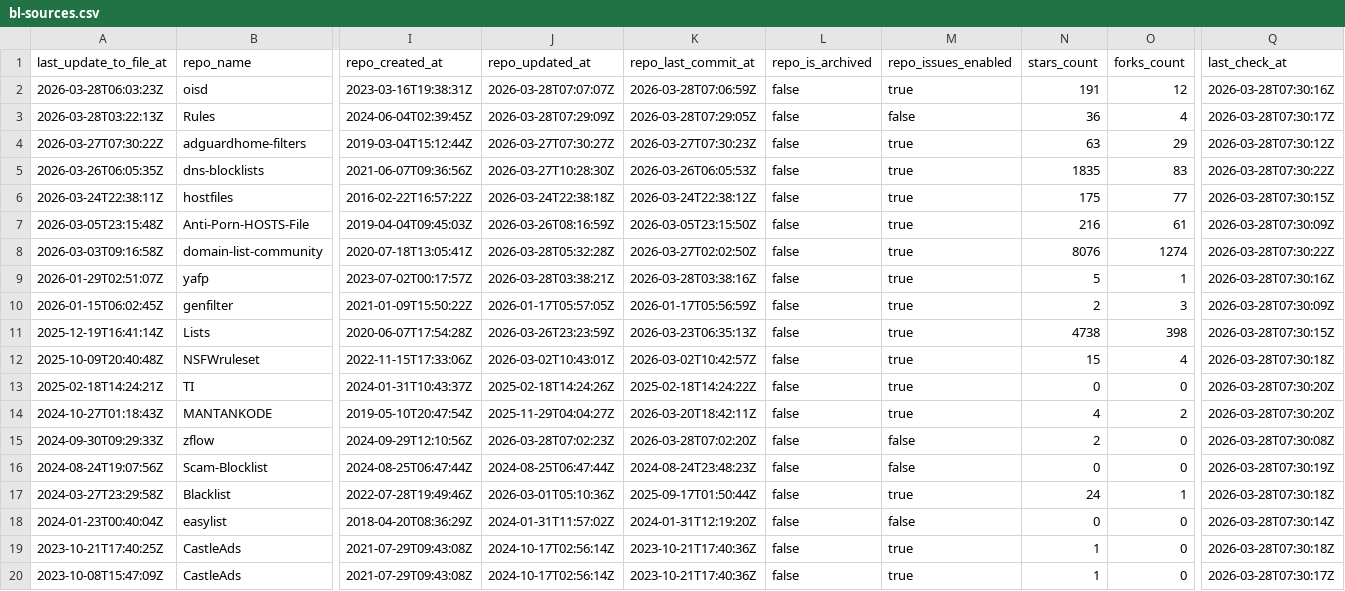
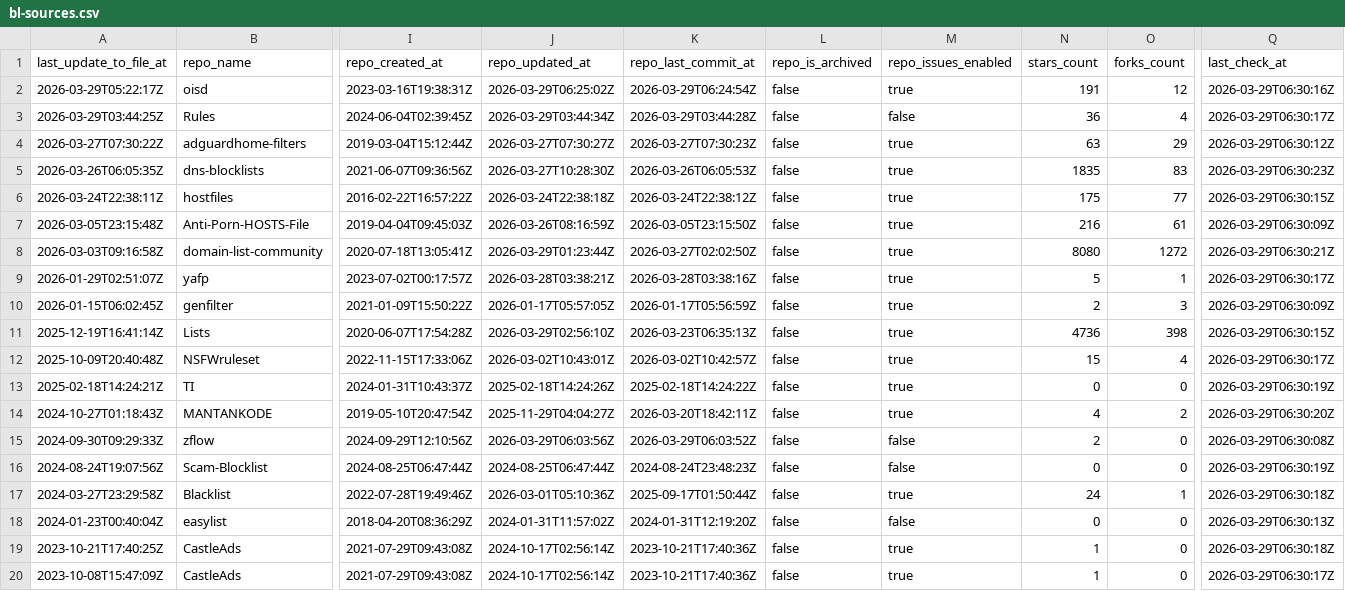
Before and after one commit to omkar861856/porn-domains, a CSV file: blacklist/bl-sources.csv, drawn as a sheet; only a part is shown, gaps mark what is left out; the diff covers the shown part only; the diff names each change by its address in the sheet, - before the commit and + after, or states it on an @@ line.

Commit message:
[AUTO] Rebuild CSV files for sources
Runtime: 00h:00m:22s

```diff
--- a/blacklist/bl-sources.csv
+++ b/blacklist/bl-sources.csv
-A2 (last_update_to_file_at): 2026-03-28T06:03:23Z
+A2 (last_update_to_file_at): 2026-03-29T05:22:17Z
-J2 (repo_updated_at): 2026-03-28T07:07:07Z
+J2 (repo_updated_at): 2026-03-29T06:25:02Z
-K2 (repo_last_commit_at): 2026-03-28T07:06:59Z
+K2 (repo_last_commit_at): 2026-03-29T06:24:54Z
-Q2 (last_check_at): 2026-03-28T07:30:16Z
+Q2 (last_check_at): 2026-03-29T06:30:16Z
-A3 (last_update_to_file_at): 2026-03-28T03:22:13Z
+A3 (last_update_to_file_at): 2026-03-29T03:44:25Z
-J3 (repo_updated_at): 2026-03-28T07:29:09Z
+J3 (repo_updated_at): 2026-03-29T03:44:34Z
-K3 (repo_last_commit_at): 2026-03-28T07:29:05Z
+K3 (repo_last_commit_at): 2026-03-29T03:44:28Z
-Q3 (last_check_at): 2026-03-28T07:30:17Z
+Q3 (last_check_at): 2026-03-29T06:30:17Z
-Q4 (last_check_at): 2026-03-28T07:30:12Z
+Q4 (last_check_at): 2026-03-29T06:30:12Z
-Q5 (last_check_at): 2026-03-28T07:30:22Z
+Q5 (last_check_at): 2026-03-29T06:30:23Z
-Q6 (last_check_at): 2026-03-28T07:30:15Z
+Q6 (last_check_at): 2026-03-29T06:30:15Z
-Q7 (last_check_at): 2026-03-28T07:30:09Z
+Q7 (last_check_at): 2026-03-29T06:30:09Z
-J8 (repo_updated_at): 2026-03-28T05:32:28Z
+J8 (repo_updated_at): 2026-03-29T01:23:44Z
-N8 (stars_count): 8076
+N8 (stars_count): 8080
-O8 (forks_count): 1274
+O8 (forks_count): 1272
-Q8 (last_check_at): 2026-03-28T07:30:22Z
+Q8 (last_check_at): 2026-03-29T06:30:21Z
-Q9 (last_check_at): 2026-03-28T07:30:16Z
+Q9 (last_check_at): 2026-03-29T06:30:17Z
-Q10 (last_check_at): 2026-03-28T07:30:09Z
+Q10 (last_check_at): 2026-03-29T06:30:09Z
-J11 (repo_updated_at): 2026-03-26T23:23:59Z
+J11 (repo_updated_at): 2026-03-29T02:56:10Z
-N11 (stars_count): 4738
+N11 (stars_count): 4736
-Q11 (last_check_at): 2026-03-28T07:30:15Z
+Q11 (last_check_at): 2026-03-29T06:30:15Z
-Q12 (last_check_at): 2026-03-28T07:30:18Z
+Q12 (last_check_at): 2026-03-29T06:30:17Z
-Q13 (last_check_at): 2026-03-28T07:30:20Z
+Q13 (last_check_at): 2026-03-29T06:30:19Z
-Q14 (last_check_at): 2026-03-28T07:30:20Z
+Q14 (last_check_at): 2026-03-29T06:30:20Z
-J15 (repo_updated_at): 2026-03-28T07:02:23Z
+J15 (repo_updated_at): 2026-03-29T06:03:56Z
-K15 (repo_last_commit_at): 2026-03-28T07:02:20Z
+K15 (repo_last_commit_at): 2026-03-29T06:03:52Z
-Q15 (last_check_at): 2026-03-28T07:30:08Z
+Q15 (last_check_at): 2026-03-29T06:30:08Z
-Q16 (last_check_at): 2026-03-28T07:30:19Z
+Q16 (last_check_at): 2026-03-29T06:30:19Z
-Q17 (last_check_at): 2026-03-28T07:30:18Z
+Q17 (last_check_at): 2026-03-29T06:30:18Z
-Q18 (last_check_at): 2026-03-28T07:30:14Z
+Q18 (last_check_at): 2026-03-29T06:30:13Z
-Q19 (last_check_at): 2026-03-28T07:30:18Z
+Q19 (last_check_at): 2026-03-29T06:30:18Z
-Q20 (last_check_at): 2026-03-28T07:30:17Z
+Q20 (last_check_at): 2026-03-29T06:30:17Z
```
Also changed, not shown: 25 edited cells elsewhere in this file.
